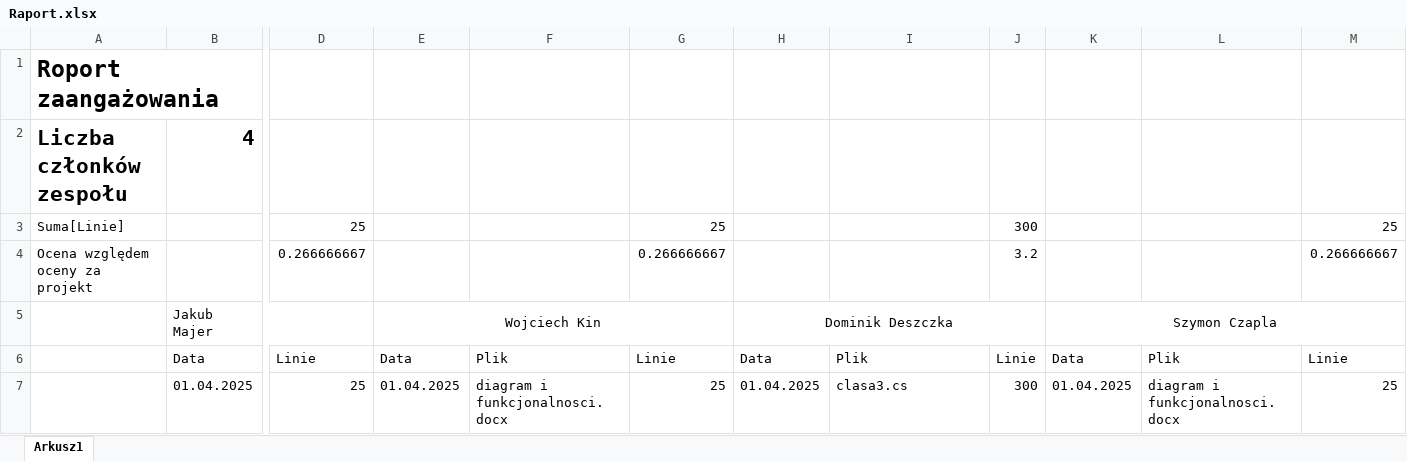
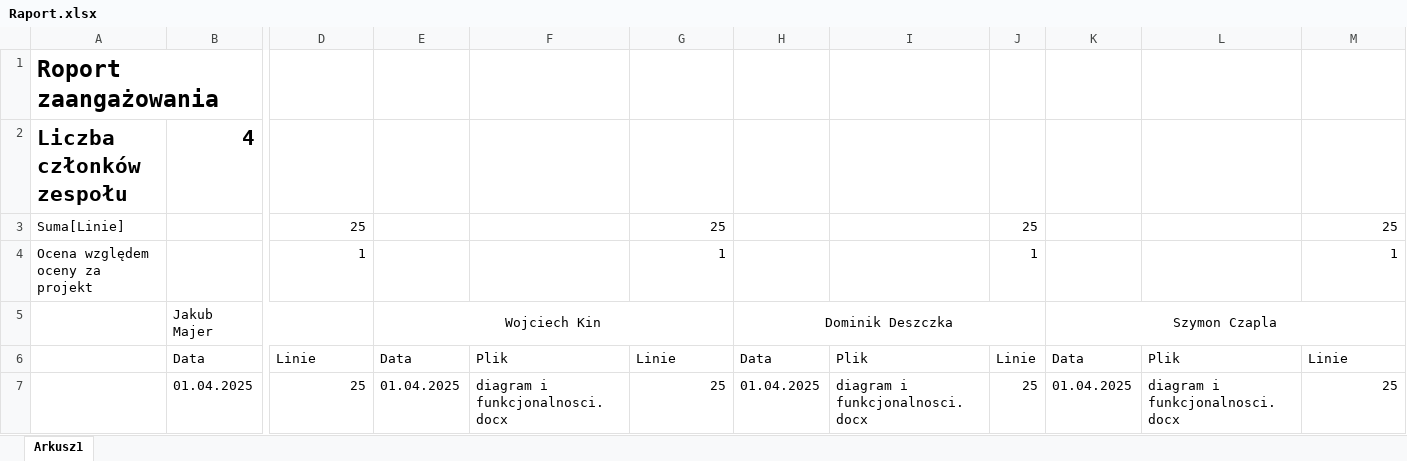
Before and after one commit to WojKin1/Tokyo-Garden-Restaurant, an Excel workbook: Raport.xlsx, sheet Arkusz1, drawn as a sheet; only a part is shown, gaps mark what is left out; values as stored, in another font and other column widths than the file's, no borders; removed rows and columns are numbered as before the commit, all else as after; rows hold the shown columns only; the diff names each change by its address in the sheet, - before the commit and + after, or states it on an @@ line.

Commit message:
Uzupełnienie raportu

```diff
--- a/Raport.xlsx (sheet Arkusz1)
+++ b/Raport.xlsx (sheet Arkusz1)
-J3: 300
+J3: 25
-row 4: Ocena względem oceny za projekt |  | 0.266666667 |  |  | 0.266666667 |  |  | 3.2 |  |  | 0.266666667
+row 4: Ocena względem oceny za projekt |  | 1 |  |  | 1 |  |  | 1 |  |  | 1
-I7: clasa3.cs
+I7: diagram i funkcjonalnosci.docx
-J7: 300
+J7: 25
```
